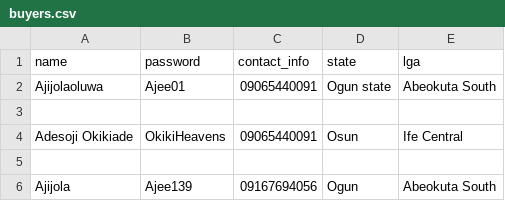
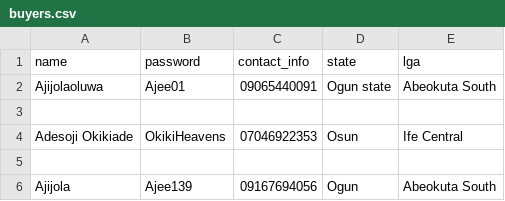
Before and after one commit to AjeeAI/task12_agroussd, a CSV file: agro_ussd/data/buyers.csv, drawn as a sheet.

Commit message:
Edit detail for both buyers and farmers added

```diff
--- a/agro_ussd/data/buyers.csv
+++ b/agro_ussd/data/buyers.csv
@@ -3,3 +3,3 @@ Ajijolaoluwa,Ajee01,09065440091,Ogun state,Abeokuta South
 
-Adesoji Okikiade,OkikiHeavens,09065440091,Osun,Ife Central
+Adesoji Okikiade,OkikiHeavens,07046922353,Osun,Ife Central
 
```
Also changed, not shown: agro_ussd/data/farmers.csv, 3 other files.
